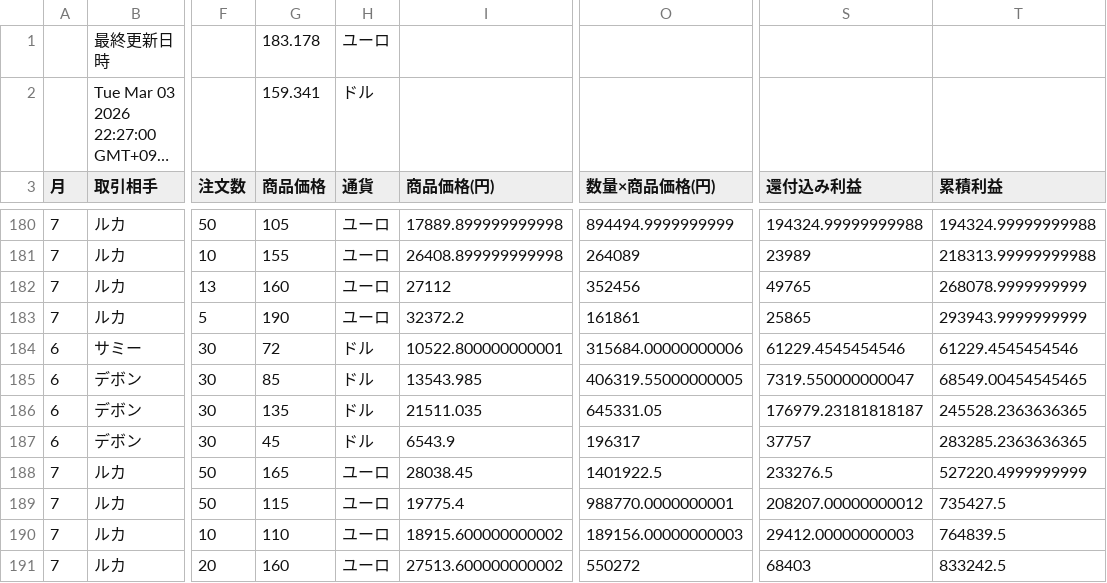
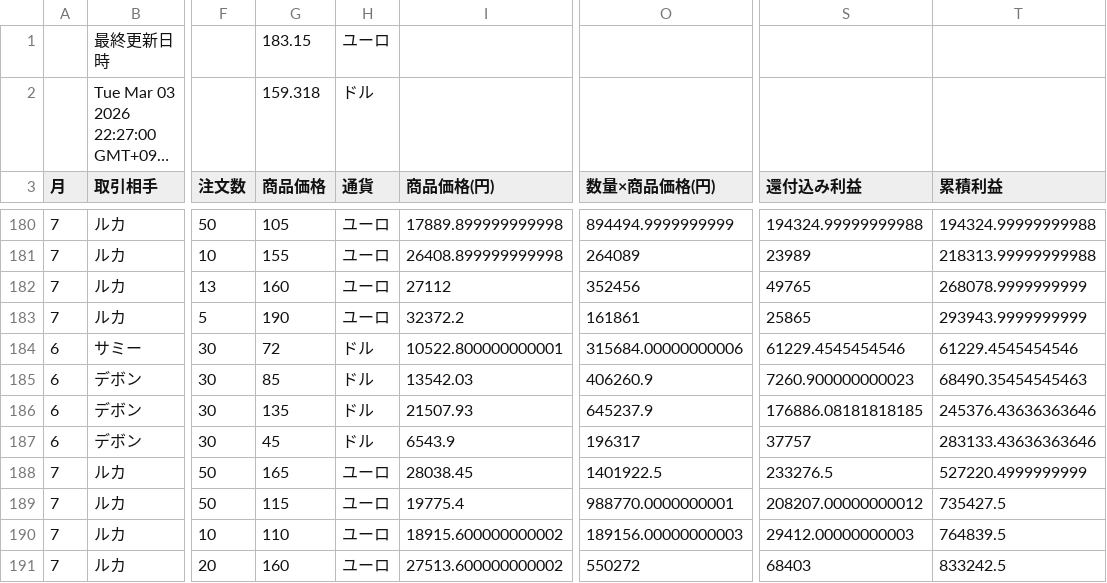
Before and after one commit to 07-hajime-tokyo/csv-data-site, a CSV file: data.csv, drawn as a sheet; only a part is shown, gaps mark what is left out; long unchanged cells end in …; the diff names each change by its address in the sheet, - before the commit and + after, or states it on an @@ line.

Commit message:
Update CSV backup

```diff
--- a/data.csv
+++ b/data.csv
-G1 (商品価格): 183.178
+G1 (商品価格): 183.15
-G2 (商品価格): 159.341
+G2 (商品価格): 159.318
-I185 (商品価格(円)): 13543.985
+I185 (商品価格(円)): 13542.03
-O185 (数量×商品価格(円)): 406319.55000000005
+O185 (数量×商品価格(円)): 406260.9
-S185 (還付込み利益): 7319.550000000047
+S185 (還付込み利益): 7260.900000000023
-T185 (累積利益): 68549.00454545465
+T185 (累積利益): 68490.35454545463
-I186 (商品価格(円)): 21511.035
+I186 (商品価格(円)): 21507.93
-O186 (数量×商品価格(円)): 645331.05
+O186 (数量×商品価格(円)): 645237.9
-S186 (還付込み利益): 176979.23181818187
+S186 (還付込み利益): 176886.08181818185
-T186 (累積利益): 245528.2363636365
+T186 (累積利益): 245376.43636363646
-T187 (累積利益): 283285.2363636365
+T187 (累積利益): 283133.43636363646
```
